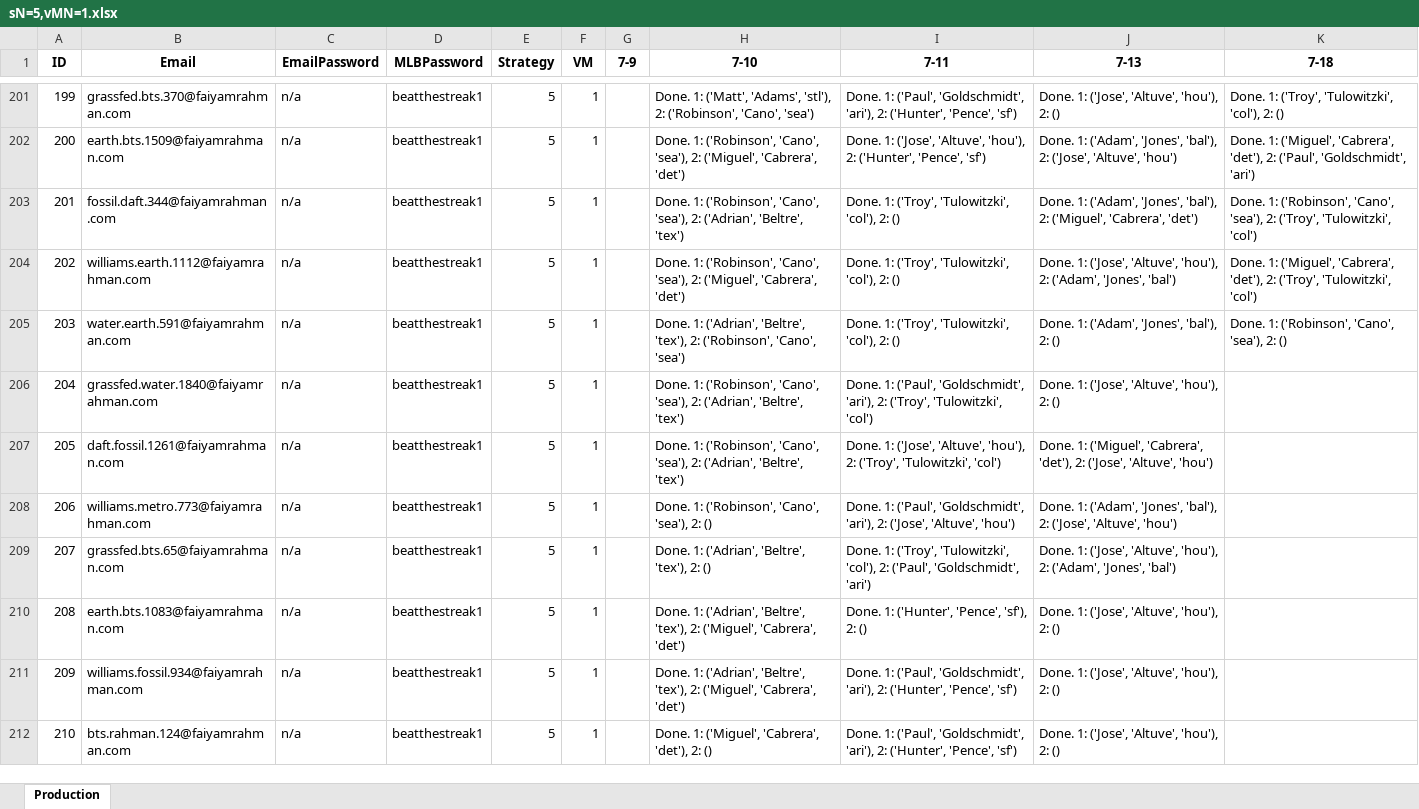
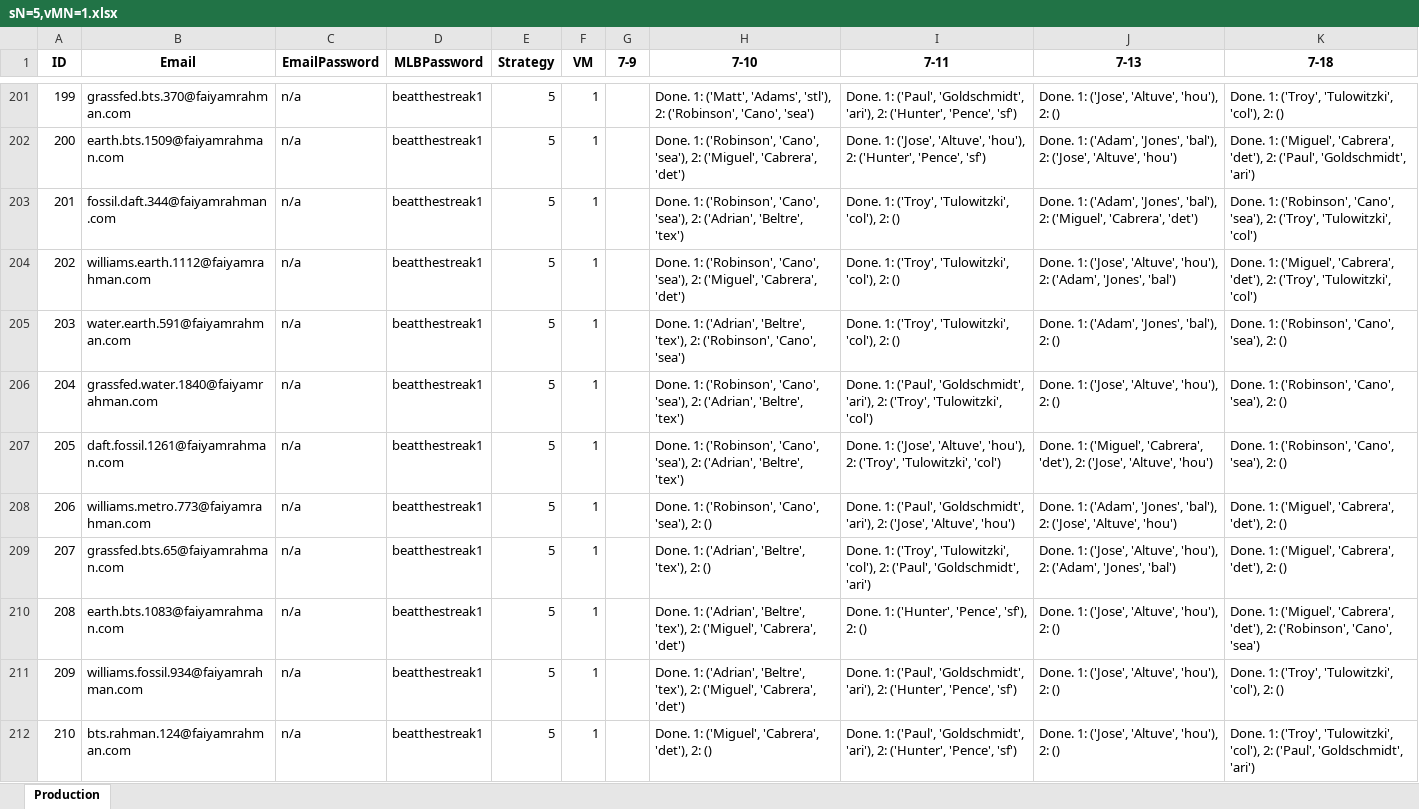
Before and after one commit to frahman5/beatthestreakBots, an Excel workbook: accountFiles/minionAccountFiles/sN=5,vMN=1.xlsx, sheet Production, drawn as a sheet; only a part is shown, gaps mark what is left out; values as stored, in another font and other column widths than the file's, no borders; the diff covers the shown part only; the diff names each change by its address in the sheet, - before the commit and + after, or states it on an @@ line.

```diff
--- a/accountFiles/minionAccountFiles/sN=5,vMN=1.xlsx (sheet Production)
+++ b/accountFiles/minionAccountFiles/sN=5,vMN=1.xlsx (sheet Production)
-K206:K207 (7-18): (empty)
+K206:K207 (7-18): Done. 1: ('Robinson', 'Cano', 'sea'), 2: ()
-K208:K209 (7-18): (empty)
+K208:K209 (7-18): Done. 1: ('Miguel', 'Cabrera', 'det'), 2: ()
-K210 (7-18): (empty)
+K210 (7-18): Done. 1: ('Miguel', 'Cabrera', 'det'), 2: ('Robinson', 'Cano', 'sea')
-K211 (7-18): (empty)
+K211 (7-18): Done. 1: ('Troy', 'Tulowitzki', 'col'), 2: ()
-K212 (7-18): (empty)
+K212 (7-18): Done. 1: ('Troy', 'Tulowitzki', 'col'), 2: ('Paul', 'Goldschmidt', 'ari')
```
Also changed, not shown: 289 edited cells elsewhere in this sheet, 8 other files.
